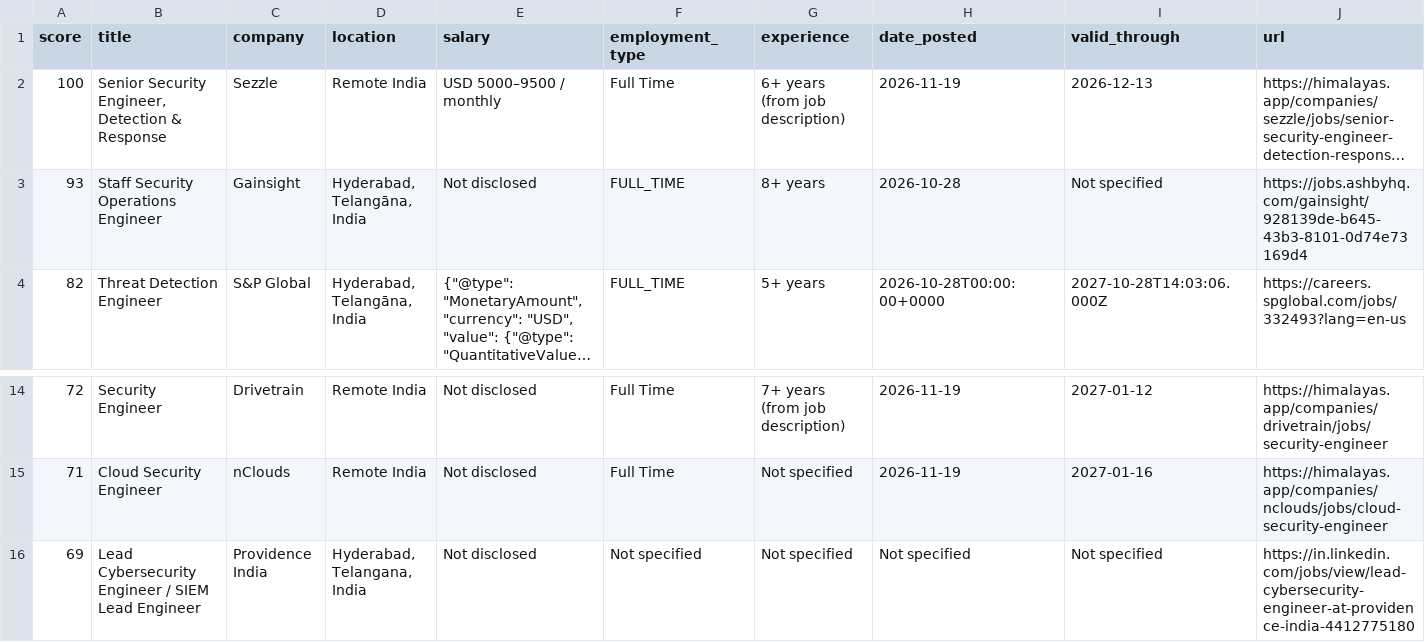
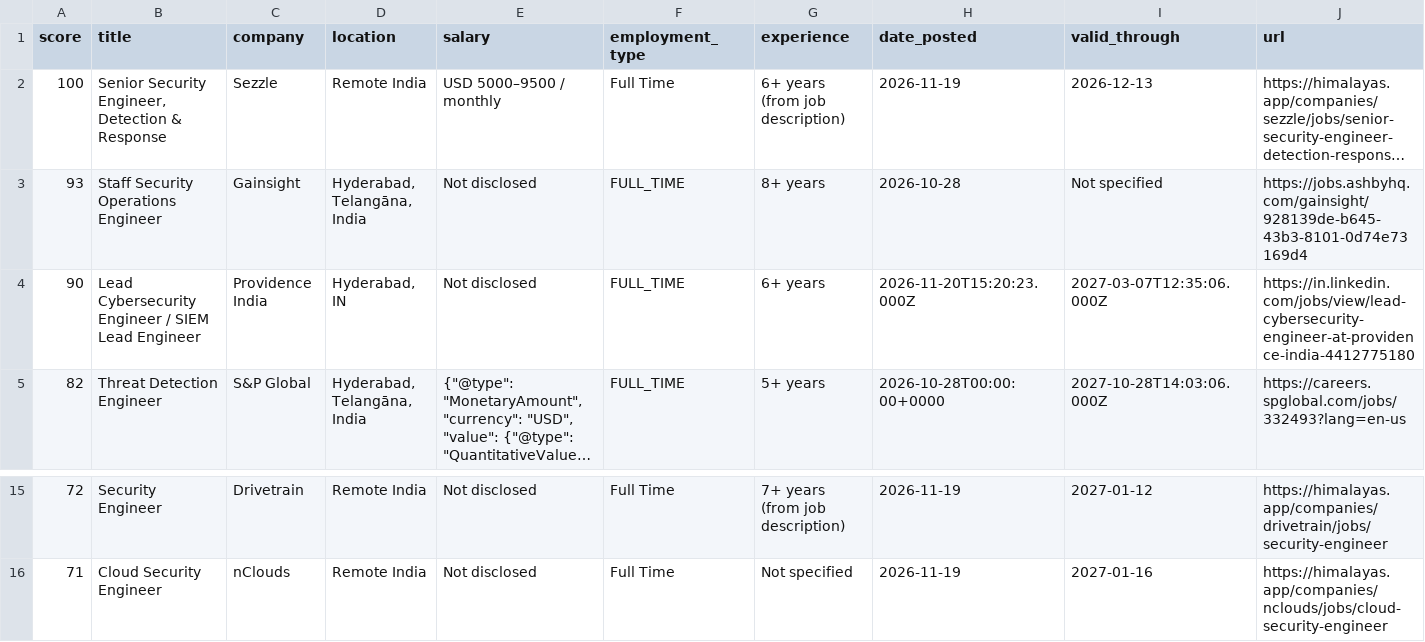
Before and after one commit to shakib316/JobHunter, a CSV file: docs/data/latest.csv, drawn as a sheet; only a part is shown, gaps mark what is left out; long unchanged cells end in …; removed rows and columns are numbered as before the commit, all else as after; rows hold the shown columns only; the diff names each change by its address in the sheet, - before the commit and + after, or states it on an @@ line.

```diff
--- a/docs/data/latest.csv
+++ b/docs/data/latest.csv
+row 4: 90 | Lead Cybersecurity Engineer / SIEM Lead Engineer | Providence India | Hyderabad, IN | Not disclosed | FULL_TIME | 6+ years | 2026-11-20T15:20:23.000Z | 2027-03-07T12:35:06.000Z | https://in.linkedin.com/jobs/view/lead-cybersecurity-engineer-at-providence-india-4412775180
-row 16: 69 | Lead Cybersecurity Engineer / SIEM Lead Engineer | Providence India | Hyderabad, Telangana, India | Not disclosed | Not specified | Not specified | Not specified | Not specified | https://in.linkedin.com/jobs/view/lead-cybersecurity-engineer-at-providence-india-4412775180
```
Also changed, not shown: 3 other files.
